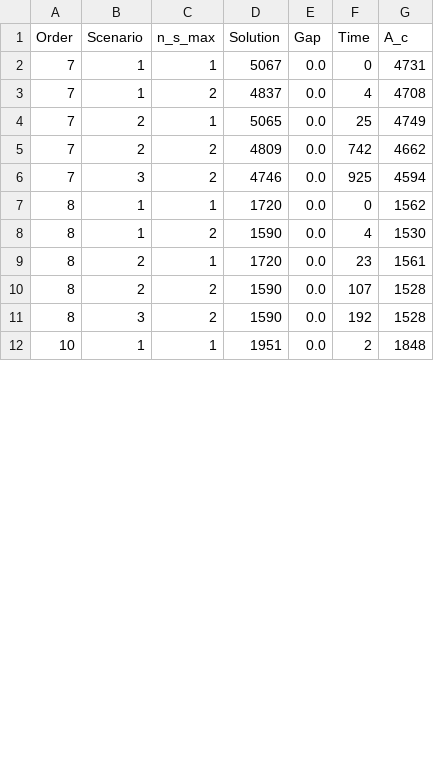
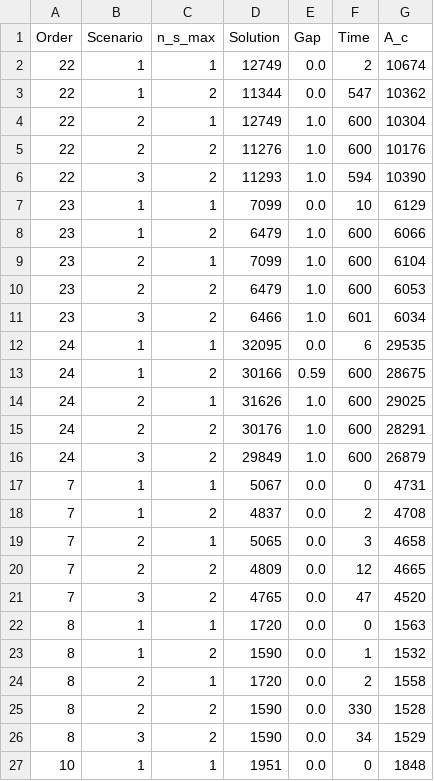
Before and after one commit to iNko97/HoneyCombCSP_IP_Formulation, a CSV file: Output/results.csv, drawn as a sheet; only a part is shown; the diff covers the shown part only.

```diff
--- a/Output/results.csv
+++ b/Output/results.csv
@@ -1,12 +1,27 @@
 Order,Scenario,n_s_max,Solution,Gap,Time,A_c
+22,1,1,12749,0.0,2,10674
+22,1,2,11344,0.0,547,10362
+22,2,1,12749,1.0,600,10304
+22,2,2,11276,1.0,600,10176
+22,3,2,11293,1.0,594,10390
+23,1,1,7099,0.0,10,6129
+23,1,2,6479,1.0,600,6066
+23,2,1,7099,1.0,600,6104
+23,2,2,6479,1.0,600,6053
+23,3,2,6466,1.0,601,6034
+24,1,1,32095,0.0,6,29535
+24,1,2,30166,0.59,600,28675
+24,2,1,31626,1.0,600,29025
+24,2,2,30176,1.0,600,28291
+24,3,2,29849,1.0,600,26879
 7,1,1,5067,0.0,0,4731
-7,1,2,4837,0.0,4,4708
-7,2,1,5065,0.0,25,4749
-7,2,2,4809,0.0,742,4662
-7,3,2,4746,0.0,925,4594
-8,1,1,1720,0.0,0,1562
-8,1,2,1590,0.0,4,1530
-8,2,1,1720,0.0,23,1561
-8,2,2,1590,0.0,107,1528
-8,3,2,1590,0.0,192,1528
-10,1,1,1951,0.0,2,1848
+7,1,2,4837,0.0,2,4708
+7,2,1,5065,0.0,3,4658
+7,2,2,4809,0.0,12,4665
+7,3,2,4765,0.0,47,4520
+8,1,1,1720,0.0,0,1563
+8,1,2,1590,0.0,1,1532
+8,2,1,1720,0.0,2,1558
+8,2,2,1590,0.0,330,1528
+8,3,2,1590,0.0,34,1529
+10,1,1,1951,0.0,0,1848
```
Also changed, not shown: 4 removed rows and 25 edited cells elsewhere in this file, 30 other files.
